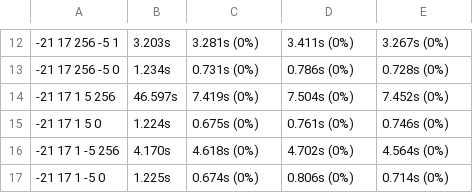
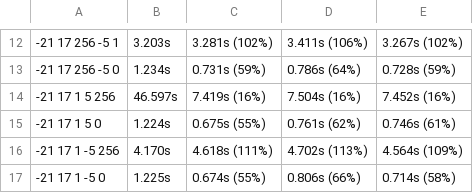
Before and after one commit to bloomberg/bde-allocator-benchmarks, a CSV file: benchmarks/allocators/results/intel-clang-20150612/locality.csv, drawn as a sheet; only a part is shown, gaps mark what is left out; the diff covers the shown part only; the diff names each change by its address in the sheet, - before the commit and + after, or states it on an @@ line.

```diff
--- a/benchmarks/allocators/results/intel-clang-20150612/locality.csv
+++ b/benchmarks/allocators/results/intel-clang-20150612/locality.csv
-C12: 3.281s (0%)
+C12: 3.281s (102%)
-D12: 3.411s (0%)
+D12: 3.411s (106%)
-E12: 3.267s (0%)
+E12: 3.267s (102%)
-C13: 0.731s (0%)
+C13: 0.731s (59%)
-D13: 0.786s (0%)
+D13: 0.786s (64%)
-E13: 0.728s (0%)
+E13: 0.728s (59%)
-C14: 7.419s (0%)
+C14: 7.419s (16%)
-D14: 7.504s (0%)
+D14: 7.504s (16%)
-E14: 7.452s (0%)
+E14: 7.452s (16%)
-C15: 0.675s (0%)
+C15: 0.675s (55%)
-D15: 0.761s (0%)
+D15: 0.761s (62%)
-E15: 0.746s (0%)
+E15: 0.746s (61%)
-C16: 4.618s (0%)
+C16: 4.618s (111%)
-D16: 4.702s (0%)
+D16: 4.702s (113%)
-E16: 4.564s (0%)
+E16: 4.564s (109%)
-C17: 0.674s (0%)
+C17: 0.674s (55%)
-D17: 0.806s (0%)
+D17: 0.806s (66%)
-E17: 0.714s (0%)
+E17: 0.714s (58%)
```
Also changed, not shown: 30 edited cells elsewhere in this file, benchmarks/allocators/results/intel-gcc-20150612/locality.csv.
